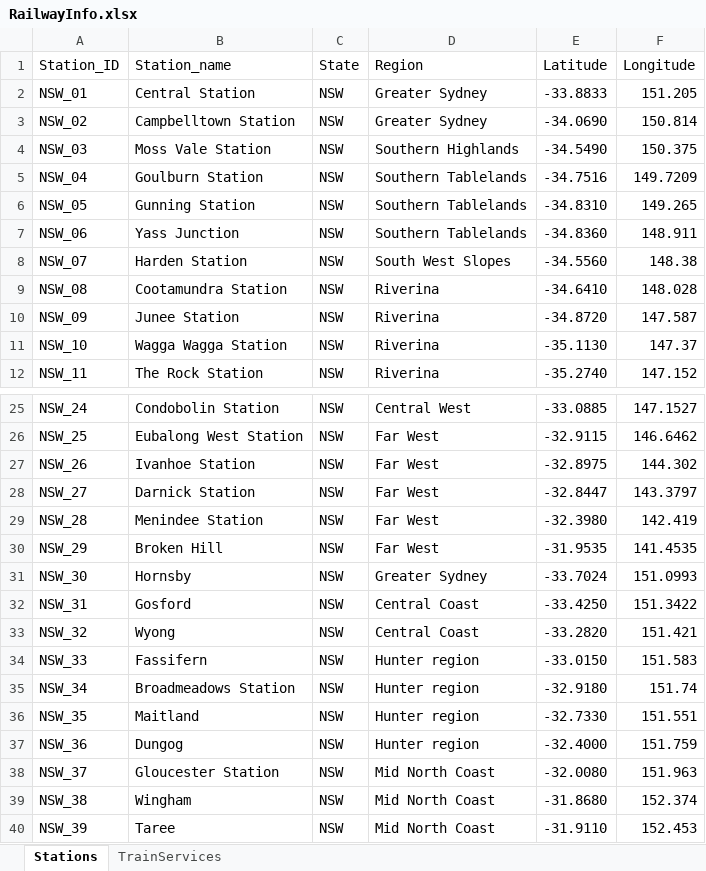
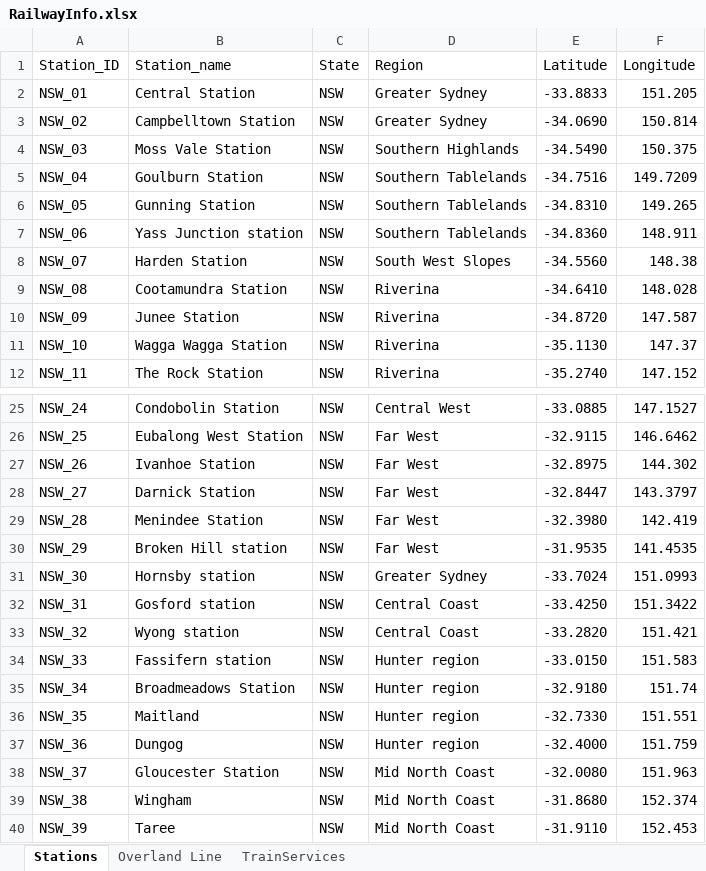
Before and after one commit to Thisum11/Aus_Trains, an Excel workbook: data/Processed_Data/RailwayInfo.xlsx, sheet Stations, drawn as a sheet; only a part is shown, gaps mark what is left out; values as stored, in another font and other column widths than the file's, no borders; the diff names each change by its address in the sheet, - before the commit and + after, or states it on an @@ line.

Commit message:
Creating the railway line of the overland

```diff
--- a/data/Processed_Data/RailwayInfo.xlsx (sheet Stations)
+++ b/data/Processed_Data/RailwayInfo.xlsx (sheet Stations)
+sheet tab: Overland Line
-B7 (Station_name): Yass Junction
+B7 (Station_name): Yass Junction station
-B30 (Station_name): Broken Hill
+B30 (Station_name): Broken Hill station
-B31 (Station_name): Hornsby
+B31 (Station_name): Hornsby station
-B32 (Station_name): Gosford
+B32 (Station_name): Gosford station
-B33 (Station_name): Wyong
+B33 (Station_name): Wyong station
-B34 (Station_name): Fassifern
+B34 (Station_name): Fassifern station
```
Also changed, not shown: 3 other files.
